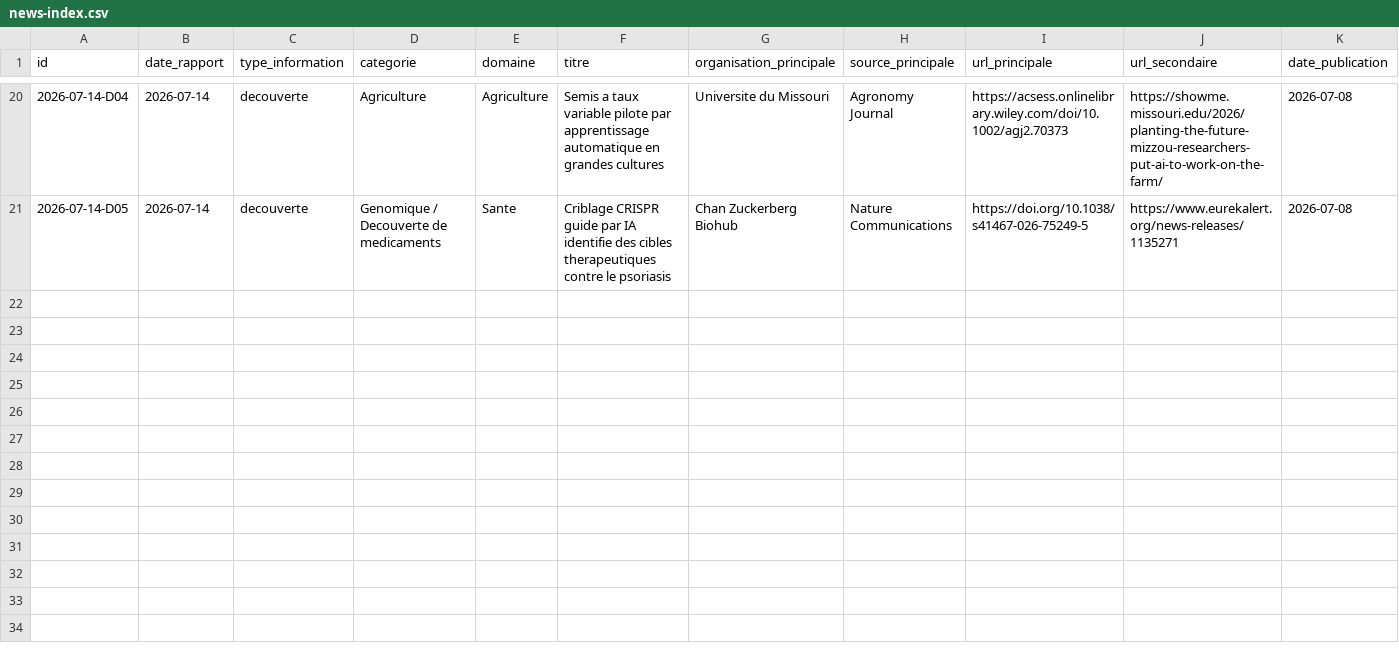
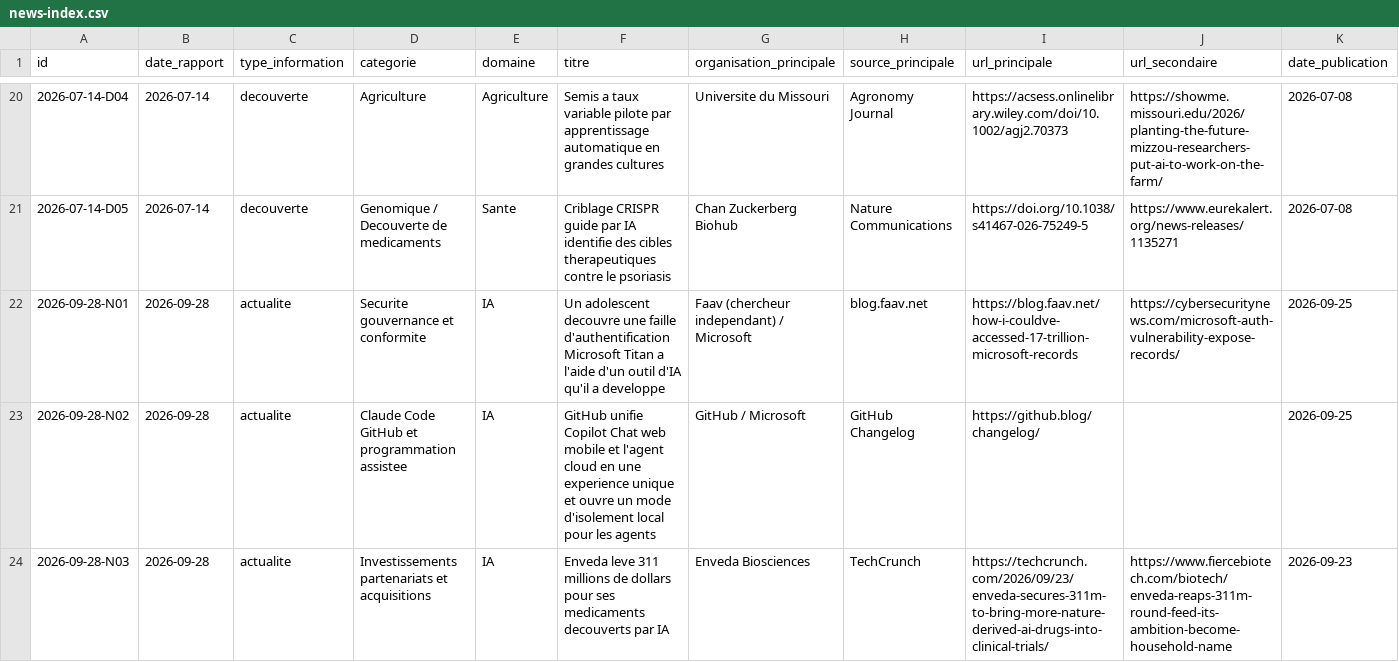
Before and after one commit to perillatjerome/ai-intelligence-watch, a CSV file: data/news-index.csv, drawn as a sheet; only a part is shown, gaps mark what is left out; rows hold the shown columns only; the diff covers the shown part only; the diff names each change by its address in the sheet, - before the commit and + after, or states it on an @@ line.

```diff
--- a/data/news-index.csv
+++ b/data/news-index.csv
+row 22: 2026-09-28-N01 | 2026-09-28 | actualite | Securite gouvernance et conformite | IA | Un adolescent decouvre une faille d'authentification Microsoft Titan a l'aide d'un outil d'IA qu'il a developpe | Faav (chercheur independant) / Microsoft | blog.faav.net | https://blog.faav.net/how-i-couldve-accessed-17-trillion-microsoft-records | https://cybersecuritynews.com/microsoft-auth-vulnerability-expose-records/ | 2026-09-25
+row 23: 2026-09-28-N02 | 2026-09-28 | actualite | Claude Code GitHub et programmation assistee | IA | GitHub unifie Copilot Chat web mobile et l'agent cloud en une experience unique et ouvre un mode d'isolement local pour les agents | GitHub / Microsoft | GitHub Changelog | https://github.blog/changelog/ |  | 2026-09-25
+row 24: 2026-09-28-N03 | 2026-09-28 | actualite | Investissements partenariats et acquisitions | IA | Enveda leve 311 millions de dollars pour ses medicaments decouverts par IA | Enveda Biosciences | TechCrunch | https://techcrunch.com/2026/09/23/enveda-secures-311m-to-bring-more-nature-derived-ai-drugs-into-clinical-trials/ | https://www.fiercebiotech.com/biotech/enveda-reaps-311m-round-feed-its-ambition-become-household-name | 2026-09-23
```
Also changed, not shown: 6 added rows elsewhere in this file, data/topic-index.csv, 1 other file.
